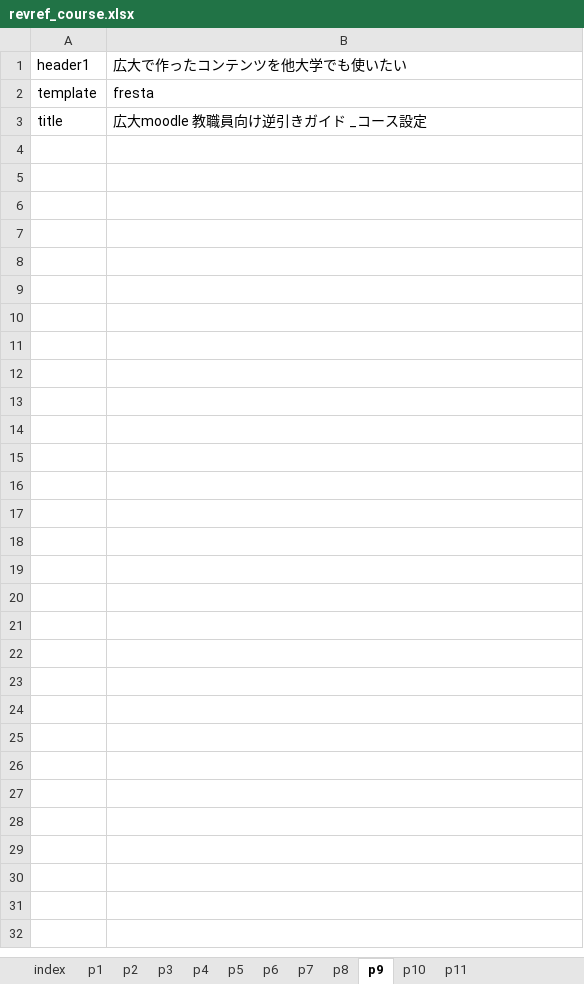
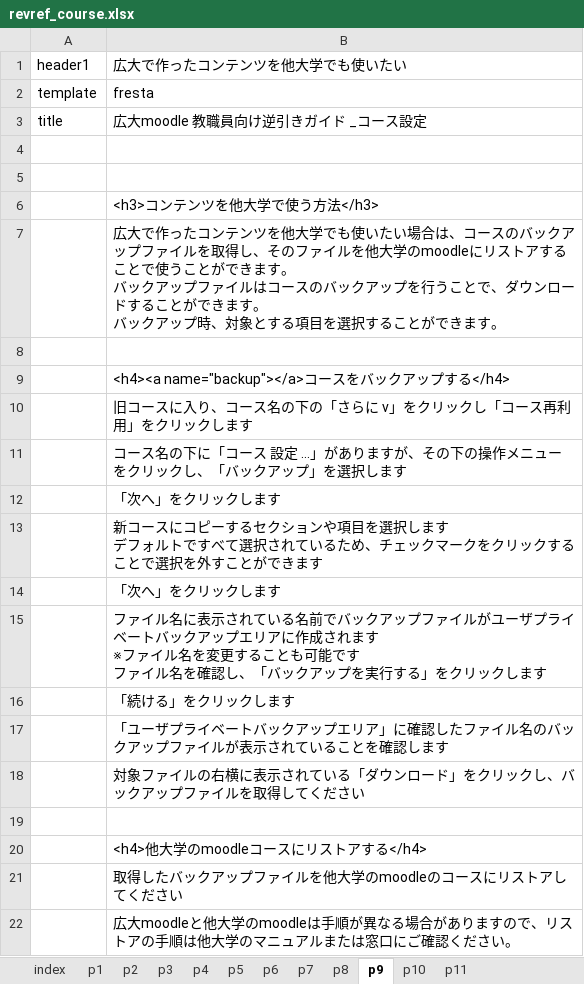
Before and after one commit to imc-lms-adm/support-vle-man, an Excel workbook: revref_course.xlsx, sheet p9, drawn as a sheet; values as stored, in another font and other column widths than the file's, no borders; ↵ is a line break in a cell; the diff names each change by its address in the sheet, - before the commit and + after, or states it on an @@ line.

```diff
--- a/revref_course.xlsx (sheet p9)
+++ b/revref_course.xlsx (sheet p9)
+row 4: (empty)
+row 5: (empty)
+row 6:  | <h3>コンテンツを他大学で使う方法</h3>
+row 7:  | 広大で作ったコンテンツを他大学でも使いたい場合は、コースのバックアップファイルを取得し、そのファイルを他大学のmoodleにリストアすることで使うことができます。 ↵ バックアップファイルはコースのバックアップを行うことで、ダウンロードすることができます。 ↵ バックアップ時、対象とする項目を選択することができます。
+row 8: (empty)
+row 9:  | <h4><a name="backup"></a>コースをバックアップする</h4>
+row 10:  | 旧コースに入り、コース名の下の「さらに v」をクリックし「コース再利用」をクリックします
+row 11:  | コース名の下に「コース 設定 …」がありますが、その下の操作メニューをクリックし、「バックアップ」を選択します
+row 12:  | 「次へ」をクリックします
+row 13:  | 新コースにコピーするセクションや項目を選択します ↵ デフォルトですべて選択されているため、チェックマークをクリックすることで選択を外すことができます
+row 14:  | 「次へ」をクリックします
+row 15:  | ファイル名に表示されている名前でバックアップファイルがユーザプライベートバックアップエリアに作成されます ↵ ※ファイル名を変更することも可能です ↵ ファイル名を確認し、「バックアップを実行する」をクリックします
+row 16:  | 「続ける」をクリックします
+row 17:  | 「ユーザプライベートバックアップエリア」に確認したファイル名のバックアップファイルが表示されていることを確認します
+row 18:  | 対象ファイルの右横に表示されている「ダウンロード」をクリックし、バックアップファイルを取得してください
+row 19: (empty)
+row 20:  | <h4>他大学のmoodleコースにリストアする</h4>
+row 21:  | 取得したバックアップファイルを他大学のmoodleのコースにリストアしてください
+row 22:  | 広大moodleと他大学のmoodleは手順が異なる場合がありますので、リストアの手順は他大学のマニュアルまたは窓口にご確認ください。
```
Also changed, not shown: sheet p10, sheet p11, sheet p8, sheet p6, sheet p5.
